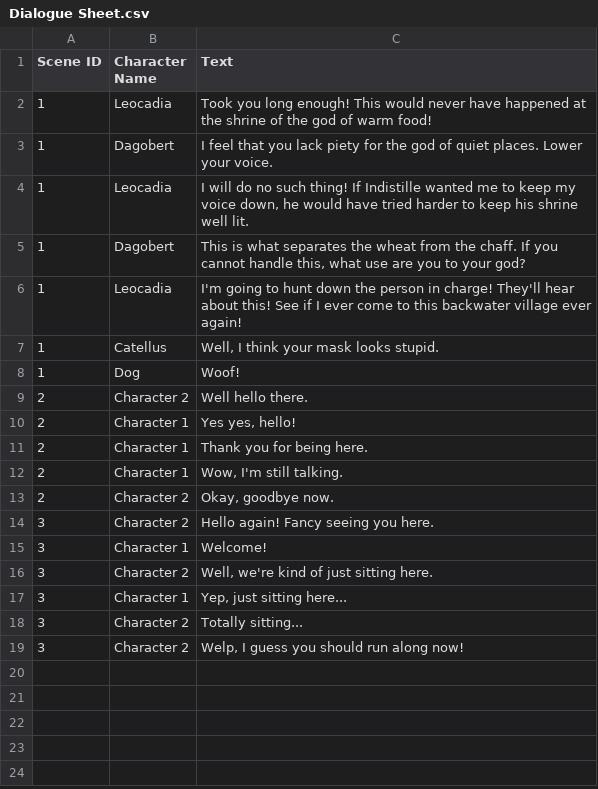
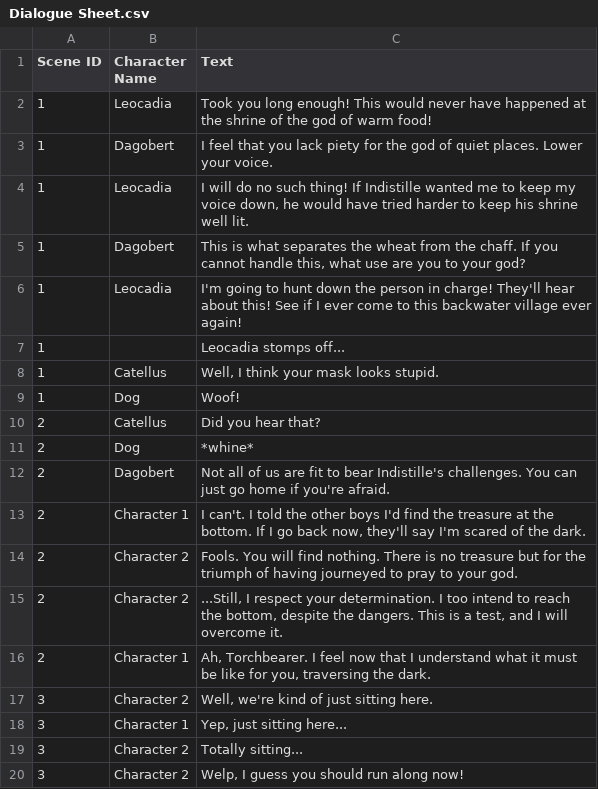
Before and after one commit to Pastel-Gnome/SDP-flAME, a CSV file: Assets/Scripts/World/Cutscenes/Dialogue Sheet.csv, drawn as a sheet.

Commit message:
Add Cutscene Action Framework
- Adjusted cutscene objects and scenes to incorporate new cutscene changes
- Added a GameManager prefab
- Removed constant Debug.Log in LightSource
- Added framework for established cutscene actions and fading transitions
- Updated Dialogue CSV with new dialogue
- Adjusted MultiDialogueData to accommodate possible bugs & issue with double-loading for gameobject deleted by Singleton.
- Added test scene to Build Settings

```diff
--- a/Assets/Scripts/World/Cutscenes/Dialogue Sheet.csv
+++ b/Assets/Scripts/World/Cutscenes/Dialogue Sheet.csv
@@ -6,11 +6,12 @@ Scene ID;Character Name;Text
 1;Leocadia;I'm going to hunt down the person in charge! They'll hear about this! See if I ever come to this backwater village ever again!
+1; ;Leocadia stomps off...
 1;Catellus;Well, I think your mask looks stupid.
 1;Dog;Woof!
-2;Character 2;Well hello there.
-2;Character 1;Yes yes, hello!
-2;Character 1;Thank you for being here.
-2;Character 1;Wow, I'm still talking.
-2;Character 2;Okay, goodbye now.
-3;Character 2;Hello again! Fancy seeing you here.
-3;Character 1;Welcome!
+2;Catellus;Did you hear that?
+2;Dog;*whine*
+2;Dagobert;Not all of us are fit to bear Indistille's challenges. You can just go home if you're afraid.
+2;Character 1;I can't. I told the other boys I'd find the treasure at the bottom. If I go back now, they'll say I'm scared of the dark.
+2;Character 2;Fools. You will find nothing. There is no treasure but for the triumph of having journeyed to pray to your god.
+2;Character 2;...Still, I respect your determination. I too intend to reach the bottom, despite the dangers. This is a test, and I will overcome it.
+2;Character 1;Ah, Torchbearer. I feel now that I understand what it must be like for you, traversing the dark.
 3;Character 2;Well, we're kind of just sitting here.
```
Also changed, not shown: 12 other files.
